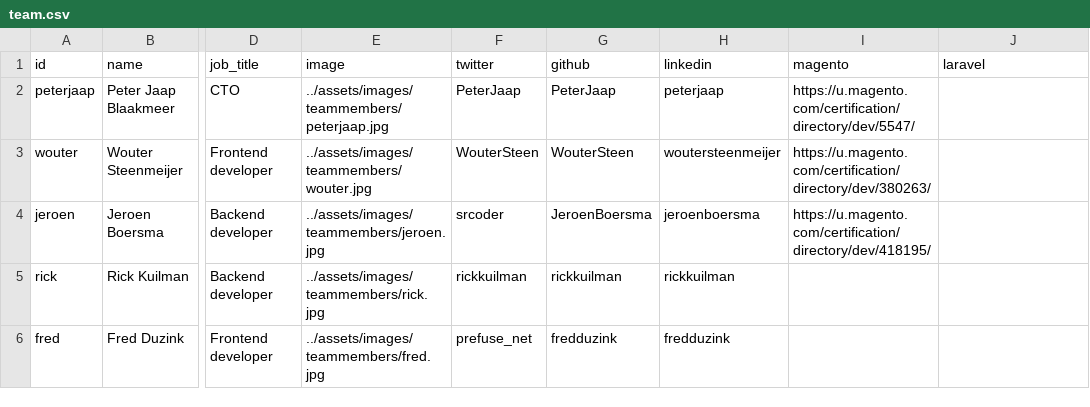
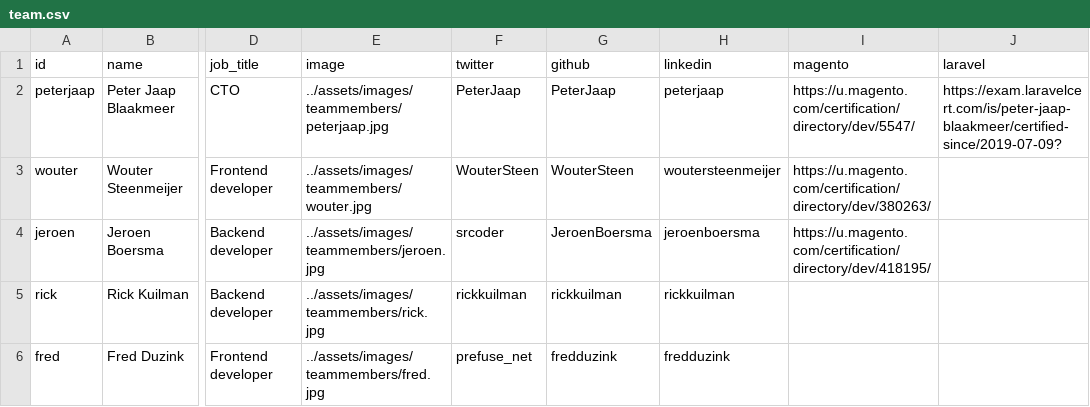
Before and after one commit to isabella232/gatsby-site, a CSV file: src/data/team.csv, drawn as a sheet; only a part is shown, gaps mark what is left out; the diff names each change by its address in the sheet, - before the commit and + after, or states it on an @@ line.

Commit message:
Add Laravel cert for PJ

```diff
--- a/src/data/team.csv
+++ b/src/data/team.csv
-J2 (laravel): (empty)
+J2 (laravel): https://exam.laravelcert.com/is/peter-jaap-blaakmeer/certified-since/2019-07-09?
```
